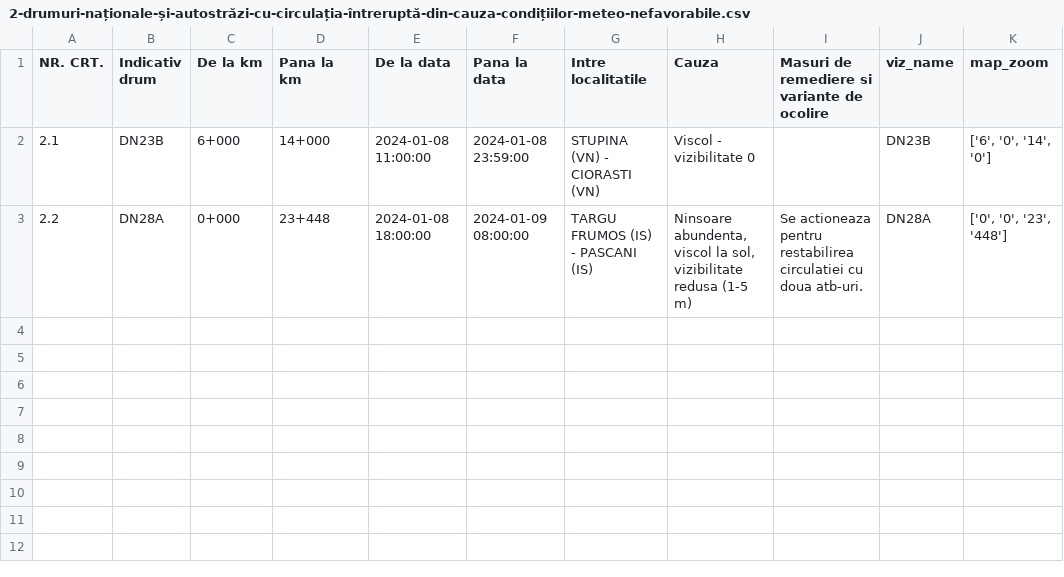
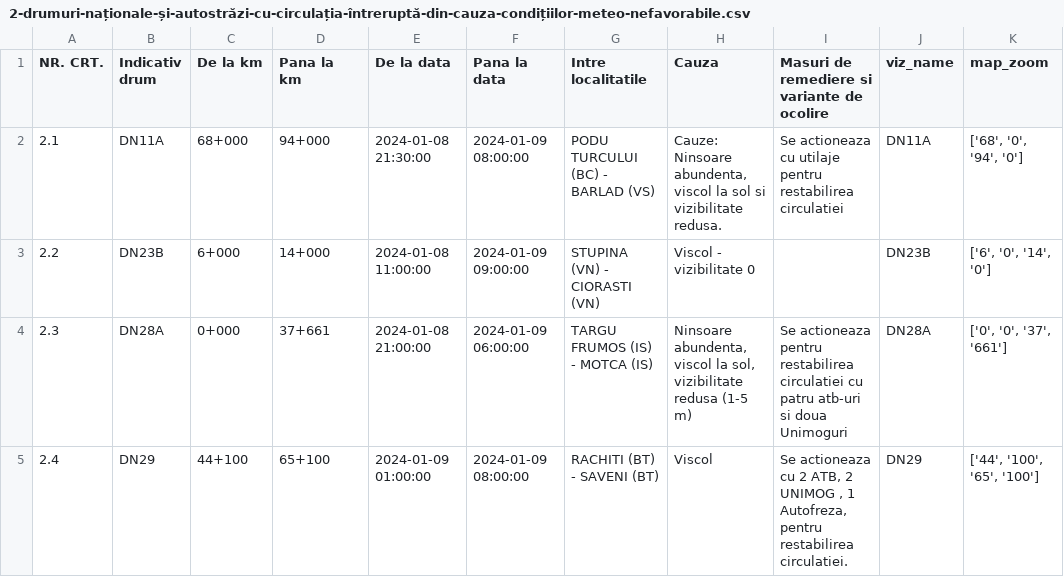
Before and after one commit to gov2-ro/prometeu, a CSV file: data/andnet/csv/2-drumuri-naționale-și-autostrăzi-cu-circulația-întreruptă-din-cauza-condițiilor-meteo-nefavorabile.csv, drawn as a sheet.

```diff
--- a/data/andnet/csv/2-drumuri-naționale-și-autostrăzi-cu-circulația-întreruptă-din-cauza-condițiilor-meteo-nefavorabile.csv
+++ b/data/andnet/csv/2-drumuri-naționale-și-autostrăzi-cu-circulația-întreruptă-din-cauza-condițiilor-meteo-nefavorabile.csv
@@ -1,3 +1,5 @@
 NR. CRT.,Indicativ drum,De la km,Pana la km,De la data,Pana la data,Intre localitatile,Cauza,Masuri de remediere si variante de ocolire,viz_name,map_zoom
-2.1,DN23B,6+000,14+000,2024-01-08 11:00:00,2024-01-08 23:59:00,STUPINA (VN) - CIORASTI (VN),Viscol - vizibilitate 0,,DN23B,"['6', '0', '14', '0']"
-2.2,DN28A,0+000,23+448,2024-01-08 18:00:00,2024-01-09 08:00:00,TARGU FRUMOS (IS) - PASCANI (IS),"Ninsoare abundenta, viscol la sol, vizibilitate redusa (1-5 m)",Se actioneaza pentru restabilirea circulatiei cu doua atb-uri.,DN28A,"['0', '0', '23', '448']"
+2.1,DN11A,68+000,94+000,2024-01-08 21:30:00,2024-01-09 08:00:00,PODU TURCULUI (BC) - BARLAD (VS),"Cauze: Ninsoare abundenta, viscol la sol si vizibilitate redusa.",Se actioneaza cu utilaje pentru restabilirea circulatiei,DN11A,"['68', '0', '94', '0']"
+2.2,DN23B,6+000,14+000,2024-01-08 11:00:00,2024-01-09 09:00:00,STUPINA (VN) - CIORASTI (VN),Viscol - vizibilitate 0,,DN23B,"['6', '0', '14', '0']"
+2.3,DN28A,0+000,37+661,2024-01-08 21:00:00,2024-01-09 06:00:00,TARGU FRUMOS (IS) - MOTCA (IS),"Ninsoare abundenta, viscol la sol, vizibilitate redusa (1-5 m)",Se actioneaza pentru restabilirea circulatiei cu patru atb-uri si doua Unimoguri,DN28A,"['0', '0', '37', '661']"
+2.4,DN29,44+100,65+100,2024-01-09 01:00:00,2024-01-09 08:00:00,RACHITI (BT) - SAVENI (BT),Viscol,"Se actioneaza cu 2 ATB, 2 UNIMOG , 1 Autofreza, pentru restabilirea circulatiei.",DN29,"['44', '100', '65', '100']"
```
Also changed, not shown: data/andnet/csv/meteo.csv, data/andnet/csv/situatia-drumurilor-points.csv, 28 other files.
